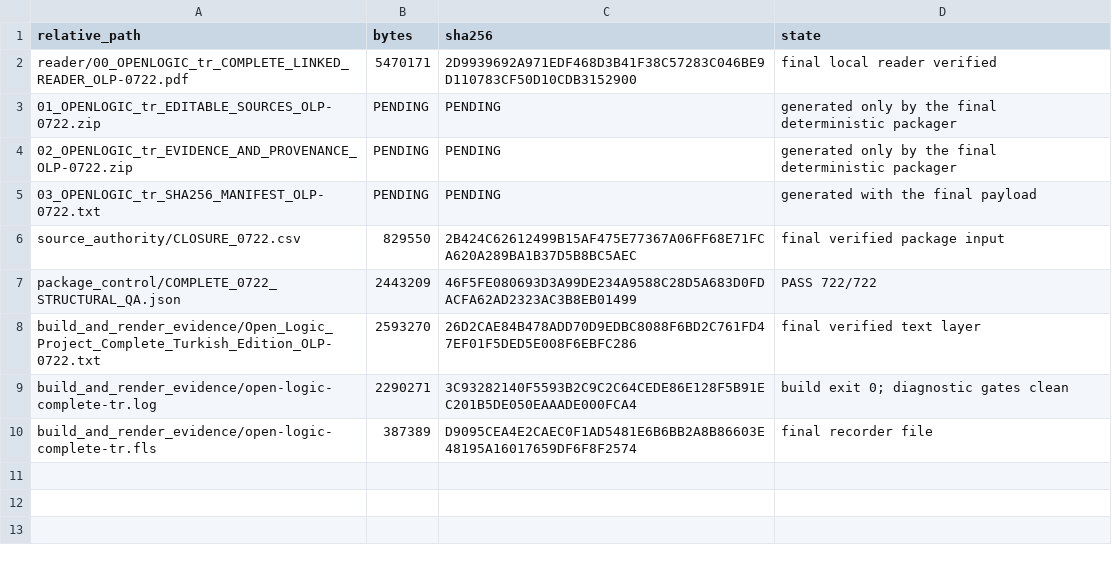
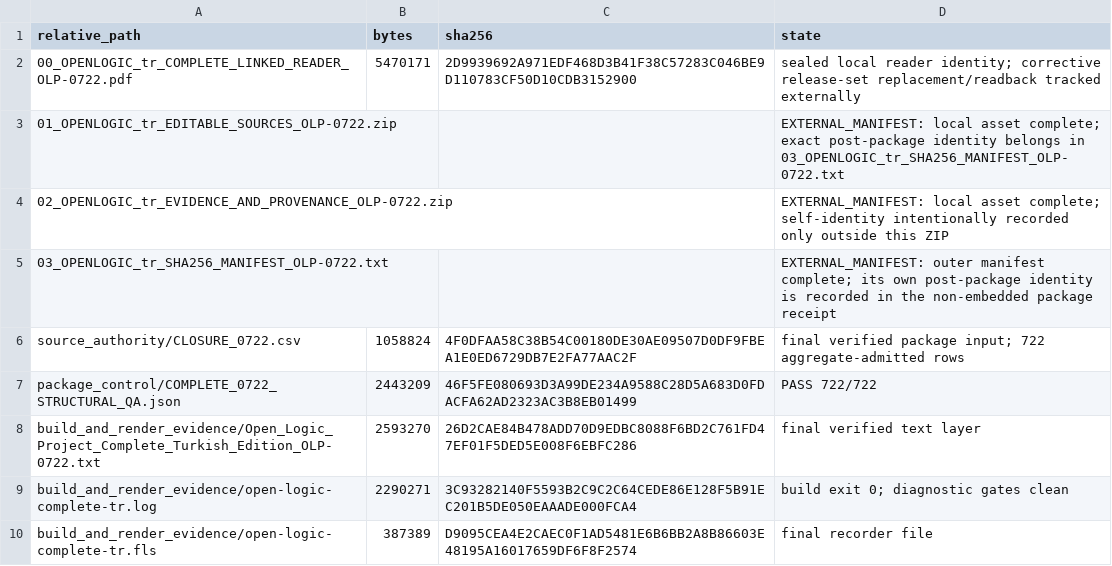
Before and after one commit to KokunoYumeto/OpenLogic-tr, a TSV file: evidence/ARTIFACT_SHA256.tsv, drawn as a sheet.

Commit message:
Correct final publication evidence state

```diff
--- a/evidence/ARTIFACT_SHA256.tsv
+++ b/evidence/ARTIFACT_SHA256.tsv
@@ -1,7 +1,7 @@
 relative_path	bytes	sha256	state
-reader/00_OPENLOGIC_tr_COMPLETE_LINKED_READER_OLP-0722.pdf	5470171	2D9939692A971EDF468D3B41F38C57283C046BE9D110783CF50D10CDB3152900	final local reader verified
-01_OPENLOGIC_tr_EDITABLE_SOURCES_OLP-0722.zip	PENDING	PENDING	generated only by the final deterministic packager
-02_OPENLOGIC_tr_EVIDENCE_AND_PROVENANCE_OLP-0722.zip	PENDING	PENDING	generated only by the final deterministic packager
-03_OPENLOGIC_tr_SHA256_MANIFEST_OLP-0722.txt	PENDING	PENDING	generated with the final payload
-source_authority/CLOSURE_0722.csv	829550	2B424C62612499B15AF475E77367A06FF68E71FCA620A289BA1B37D5B8BC5AEC	final verified package input
+00_OPENLOGIC_tr_COMPLETE_LINKED_READER_OLP-0722.pdf	5470171	2D9939692A971EDF468D3B41F38C57283C046BE9D110783CF50D10CDB3152900	sealed local reader identity; corrective release-set replacement/readback tracked externally
+01_OPENLOGIC_tr_EDITABLE_SOURCES_OLP-0722.zip			EXTERNAL_MANIFEST: local asset complete; exact post-package identity belongs in 03_OPENLOGIC_tr_SHA256_MANIFEST_OLP-0722.txt
+02_OPENLOGIC_tr_EVIDENCE_AND_PROVENANCE_OLP-0722.zip			EXTERNAL_MANIFEST: local asset complete; self-identity intentionally recorded only outside this ZIP
+03_OPENLOGIC_tr_SHA256_MANIFEST_OLP-0722.txt			EXTERNAL_MANIFEST: outer manifest complete; its own post-package identity is recorded in the non-embedded package receipt
+source_authority/CLOSURE_0722.csv	1058824	4F0DFAA58C38B54C00180DE30AE09507D0DF9FBEA1E0ED6729DB7E2FA77AAC2F	final verified package input; 722 aggregate-admitted rows
 package_control/COMPLETE_0722_STRUCTURAL_QA.json	2443209	46F5FE080693D3A99DE234A9588C28D5A683D0FDACFA62AD2323AC3B8EB01499	PASS 722/722
```
Also changed, not shown: evidence/UNRESOLVED_ITEMS.tsv, 16 other files.
